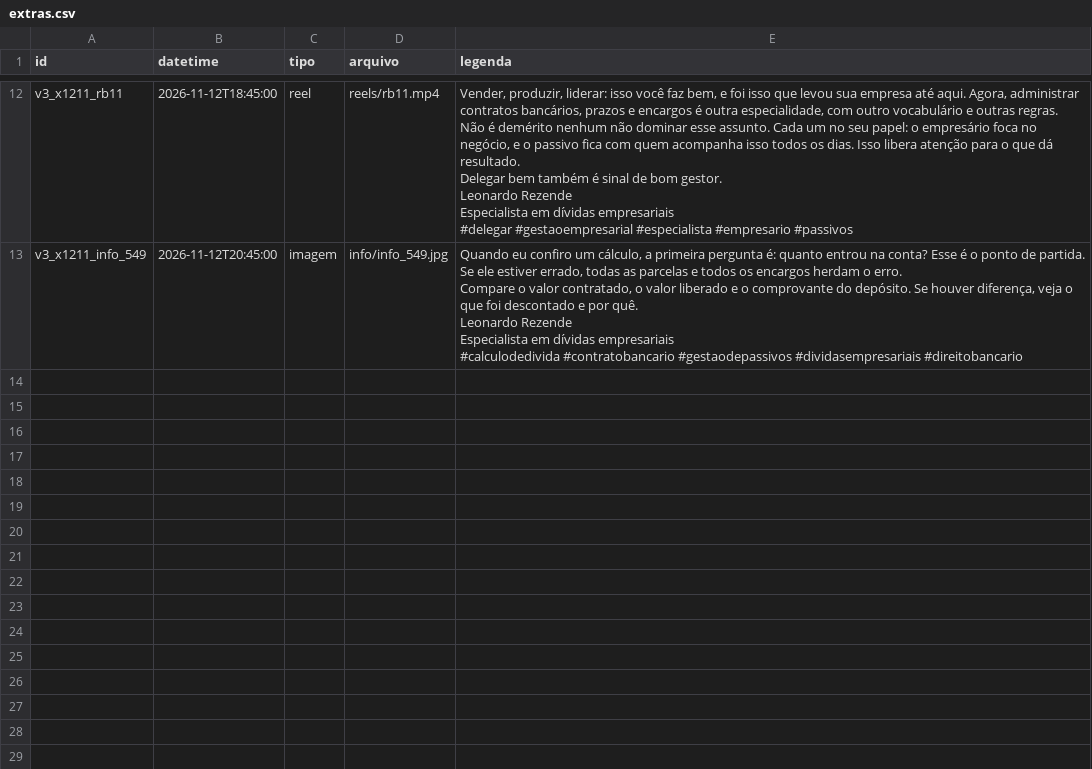
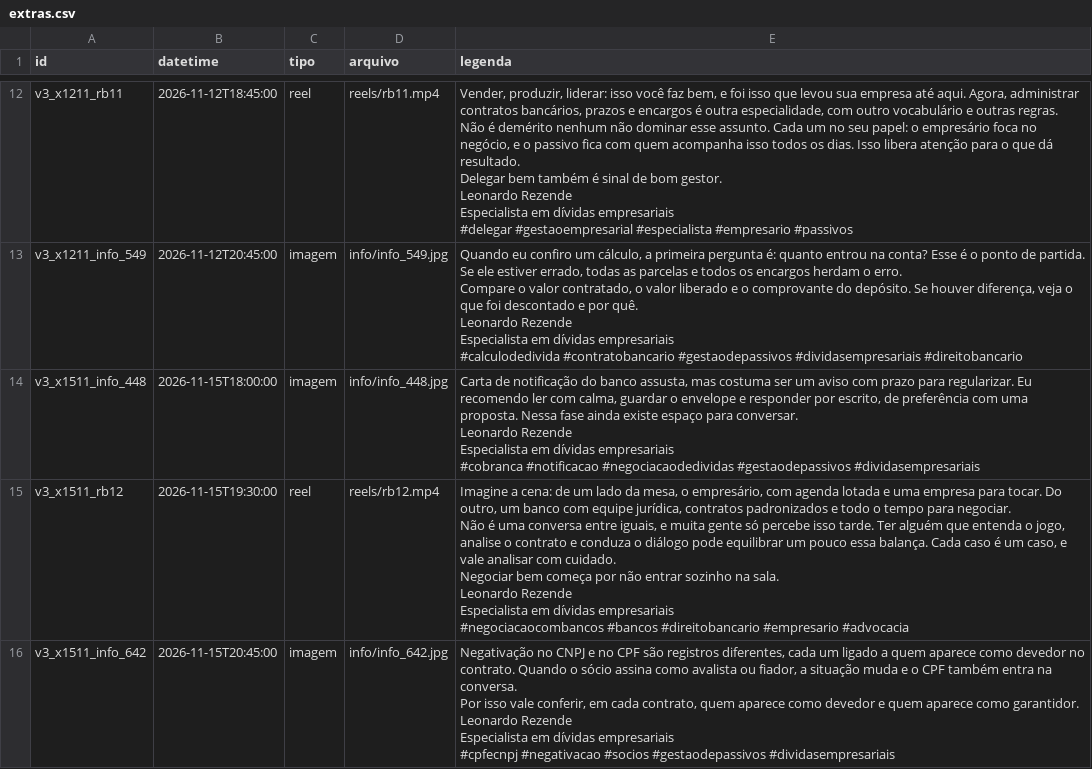
Before and after one commit to remnotetjsp-hash/automacao-instagram, a CSV file: queue/extras.csv, drawn as a sheet; only a part is shown, gaps mark what is left out.

Commit message:
Agenda 3 posts antigos para 15/11

```diff
--- a/queue/extras.csv
+++ b/queue/extras.csv
@@ -99 +99,25 @@ Especialista em dívidas empresariais
 #calculodedivida #contratobancario #gestaodepassivos #dividasempresariais #direitobancario"
+v3_x1511_info_448,2026-11-15T18:00:00,imagem,info/info_448.jpg,"Carta de notificação do banco assusta, mas costuma ser um aviso com prazo para regularizar. Eu recomendo ler com calma, guardar o envelope e responder por escrito, de preferência com uma proposta. Nessa fase ainda existe espaço para conversar.
+
+Leonardo Rezende
+Especialista em dívidas empresariais
+
+#cobranca #notificacao #negociacaodedividas #gestaodepassivos #dividasempresariais"
+v3_x1511_rb12,2026-11-15T19:30:00,reel,reels/rb12.mp4,"Imagine a cena: de um lado da mesa, o empresário, com agenda lotada e uma empresa para tocar. Do outro, um banco com equipe jurídica, contratos padronizados e todo o tempo para negociar.
+
+Não é uma conversa entre iguais, e muita gente só percebe isso tarde. Ter alguém que entenda o jogo, analise o contrato e conduza o diálogo pode equilibrar um pouco essa balança. Cada caso é um caso, e vale analisar com cuidado.
+
+Negociar bem começa por não entrar sozinho na sala.
+
+Leonardo Rezende
+Especialista em dívidas empresariais
+
+#negociacaocombancos #bancos #direitobancario #empresario #advocacia"
+v3_x1511_info_642,2026-11-15T20:45:00,imagem,info/info_642.jpg,"Negativação no CNPJ e no CPF são registros diferentes, cada um ligado a quem aparece como devedor no contrato. Quando o sócio assina como avalista ou fiador, a situação muda e o CPF também entra na conversa.
+
+Por isso vale conferir, em cada contrato, quem aparece como devedor e quem aparece como garantidor.
+
+Leonardo Rezende
+Especialista em dívidas empresariais
+
+#cpfecnpj #negativacao #socios #gestaodepassivos #dividasempresariais"
```
